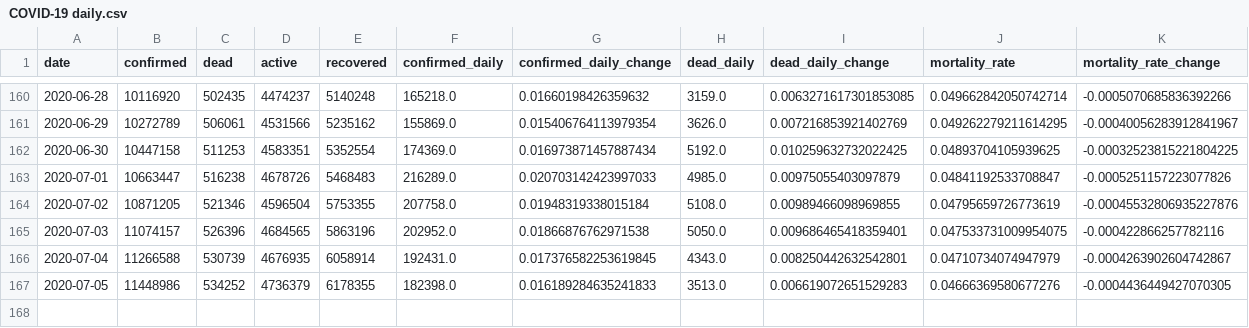
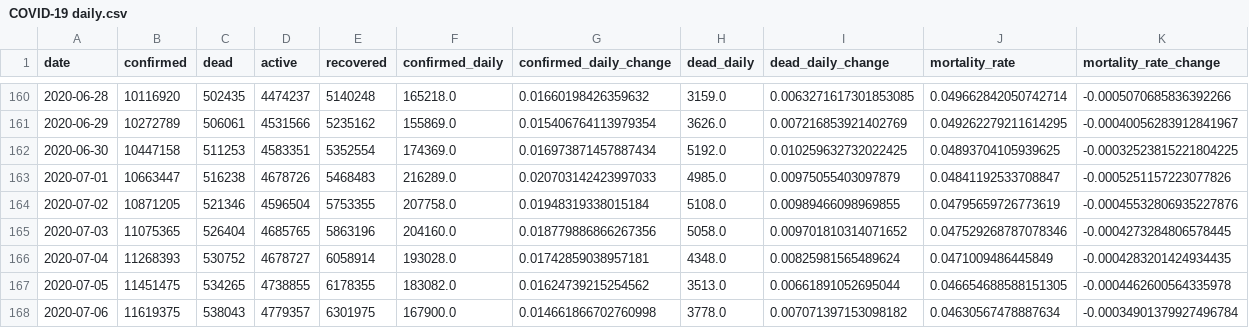
Before and after one commit to Eladweller/COVID-19-worldwide-analysis, a CSV file: data/COVID-19 daily.csv, drawn as a sheet; only a part is shown, gaps mark what is left out.

```diff
--- a/data/COVID-19 daily.csv
+++ b/data/COVID-19 daily.csv
@@ -164,4 +164,5 @@ date,confirmed,dead,active,recovered,confirmed_daily,confirmed_daily_change,dead
 2020-07-02,10871205,521346,4596504,5753355,207758.0,0.01948319338015184,5108.0,0.00989466098969855,0.04795659726773619,-0.00045532806935227876
-2020-07-03,11074157,526396,4684565,5863196,202952.0,0.01866876762971538,5050.0,0.009686465418359401,0.047533731009954075,-0.000422866257782116
-2020-07-04,11266588,530739,4676935,6058914,192431.0,0.017376582253619845,4343.0,0.008250442632542801,0.04710734074947979,-0.0004263902604742867
-2020-07-05,11448986,534252,4736379,6178355,182398.0,0.016189284635241833,3513.0,0.006619072651529283,0.04666369580677276,-0.0004436449427070305
+2020-07-03,11075365,526404,4685765,5863196,204160.0,0.018779886866267356,5058.0,0.009701810314071652,0.047529268787078346,-0.0004273284806578445
+2020-07-04,11268393,530752,4678727,6058914,193028.0,0.01742859038957181,4348.0,0.00825981565489624,0.0471009486445849,-0.0004283201424934435
+2020-07-05,11451475,534265,4738855,6178355,183082.0,0.01624739215254562,3513.0,0.00661891052695044,0.046654688588151305,-0.0004462600564335978
+2020-07-06,11619375,538043,4779357,6301975,167900.0,0.014661866702760998,3778.0,0.007071397153098182,0.04630567478887634,-0.00034901379927496784
```
Also changed, not shown: data/time_series_covid19_confirmed_global.csv, data/time_series_covid19_deaths_global.csv, 41 other files.
